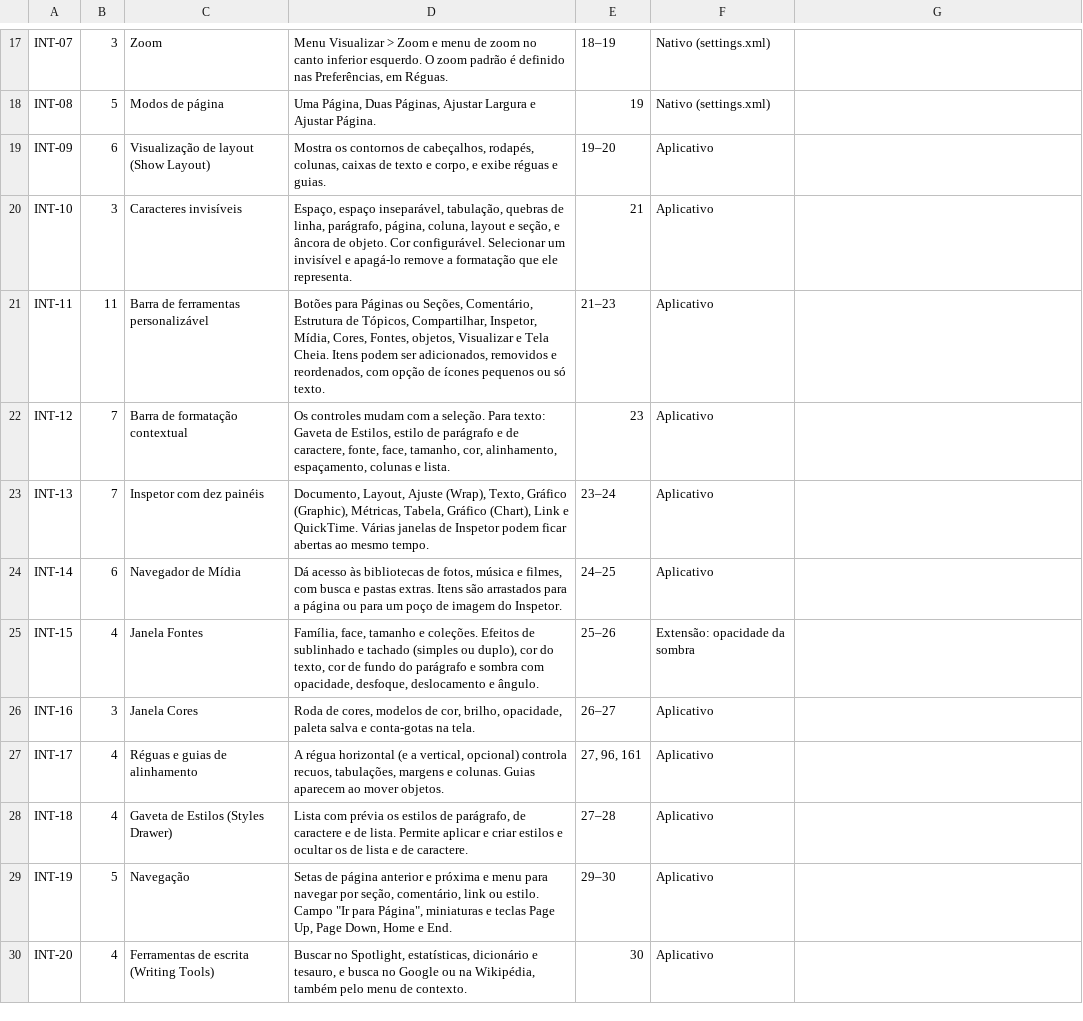
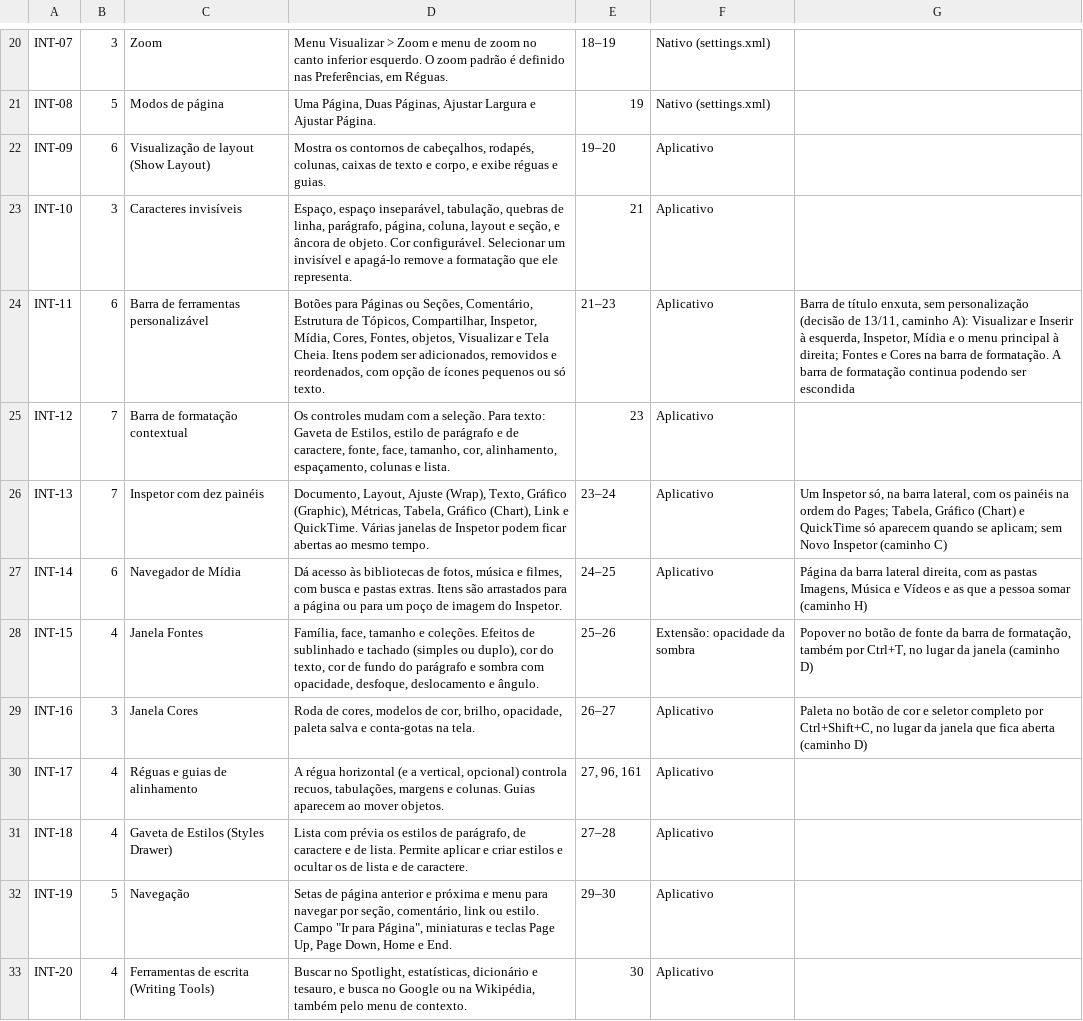
Before and after one commit to brahm/desk, a TSV file: corpus/matrix.tsv, drawn as a sheet; only a part is shown, gaps mark what is left out; the diff covers the shown part only.

```diff
--- a/corpus/matrix.tsv
+++ b/corpus/matrix.tsv
@@ -21 +24 @@ INT-10	3	Caracteres invisíveis	Espaço, espaço inseparável, tabulação, queb
-INT-11	11	Barra de ferramentas personalizável	Botões para Páginas ou Seções, Comentário, Estrutura de Tópicos, Compartilhar, Inspetor, Mídia, Cores, Fontes, objetos, Visualizar e Tela Cheia. Itens podem ser adicionados, removidos e reordenados, com opção de ícones pequenos ou só texto.	21–23	Aplicativo
+INT-11	6	Barra de ferramentas personalizável	Botões para Páginas ou Seções, Comentário, Estrutura de Tópicos, Compartilhar, Inspetor, Mídia, Cores, Fontes, objetos, Visualizar e Tela Cheia. Itens podem ser adicionados, removidos e reordenados, com opção de ícones pequenos ou só texto.	21–23	Aplicativo	Barra de título enxuta, sem personalização (decisão de 13/11, caminho A): Visualizar e Inserir à esquerda, Inspetor, Mídia e o menu principal à direita; Fontes e Cores na barra de formatação. A barra de formatação continua podendo ser escondida
@@ -23,4 +26,4 @@ INT-12	7	Barra de formatação contextual	Os controles mudam com a seleção. Pa
-INT-13	7	Inspetor com dez painéis	Documento, Layout, Ajuste (Wrap), Texto, Gráfico (Graphic), Métricas, Tabela, Gráfico (Chart), Link e QuickTime. Várias janelas de Inspetor podem ficar abertas ao mesmo tempo.	23–24	Aplicativo
-INT-14	6	Navegador de Mídia	Dá acesso às bibliotecas de fotos, música e filmes, com busca e pastas extras. Itens são arrastados para a página ou para um poço de imagem do Inspetor.	24–25	Aplicativo
-INT-15	4	Janela Fontes	Família, face, tamanho e coleções. Efeitos de sublinhado e tachado (simples ou duplo), cor do texto, cor de fundo do parágrafo e sombra com opacidade, desfoque, deslocamento e ângulo.	25–26	Extensão: opacidade da sombra
-INT-16	3	Janela Cores	Roda de cores, modelos de cor, brilho, opacidade, paleta salva e conta-gotas na tela.	26–27	Aplicativo
+INT-13	7	Inspetor com dez painéis	Documento, Layout, Ajuste (Wrap), Texto, Gráfico (Graphic), Métricas, Tabela, Gráfico (Chart), Link e QuickTime. Várias janelas de Inspetor podem ficar abertas ao mesmo tempo.	23–24	Aplicativo	Um Inspetor só, na barra lateral, com os painéis na ordem do Pages; Tabela, Gráfico (Chart) e QuickTime só aparecem quando se aplicam; sem Novo Inspetor (caminho C)
+INT-14	6	Navegador de Mídia	Dá acesso às bibliotecas de fotos, música e filmes, com busca e pastas extras. Itens são arrastados para a página ou para um poço de imagem do Inspetor.	24–25	Aplicativo	Página da barra lateral direita, com as pastas Imagens, Música e Vídeos e as que a pessoa somar (caminho H)
+INT-15	4	Janela Fontes	Família, face, tamanho e coleções. Efeitos de sublinhado e tachado (simples ou duplo), cor do texto, cor de fundo do parágrafo e sombra com opacidade, desfoque, deslocamento e ângulo.	25–26	Extensão: opacidade da sombra	Popover no botão de fonte da barra de formatação, também por Ctrl+T, no lugar da janela (caminho D)
+INT-16	3	Janela Cores	Roda de cores, modelos de cor, brilho, opacidade, paleta salva e conta-gotas na tela.	26–27	Aplicativo	Paleta no botão de cor e seletor completo por Ctrl+Shift+C, no lugar da janela que fica aberta (caminho D)
```
Also changed, not shown: 3 added rows and 21 edited cells elsewhere in this file, corpus/slides-matrix.tsv, corpus/tables-matrix.tsv, 17 other files.
